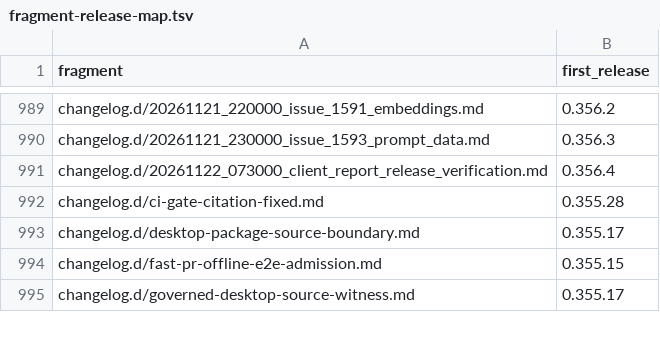
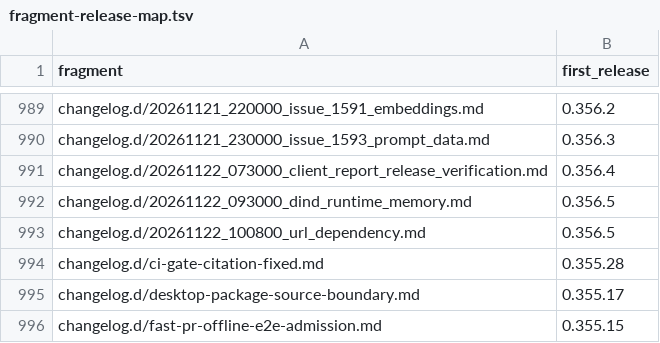
Before and after one commit to link-assistant/formal-ai, a TSV file: docs/case-studies/issue-711/fragment-release-map.tsv, drawn as a sheet; only a part is shown, gaps mark what is left out; the shorter side is filled out with more unchanged rows.

```diff
--- a/docs/case-studies/issue-711/fragment-release-map.tsv
+++ b/docs/case-studies/issue-711/fragment-release-map.tsv
@@ -991,2 +991,4 @@ changelog.d/20261121_230000_issue_1593_prompt_data.md	0.356.3
 changelog.d/20261122_073000_client_report_release_verification.md	0.356.4
+changelog.d/20261122_093000_dind_runtime_memory.md	0.356.5
+changelog.d/20261122_100800_url_dependency.md	0.356.5
 changelog.d/ci-gate-citation-fixed.md	0.355.28
```
Also changed, not shown: 9 other files.
